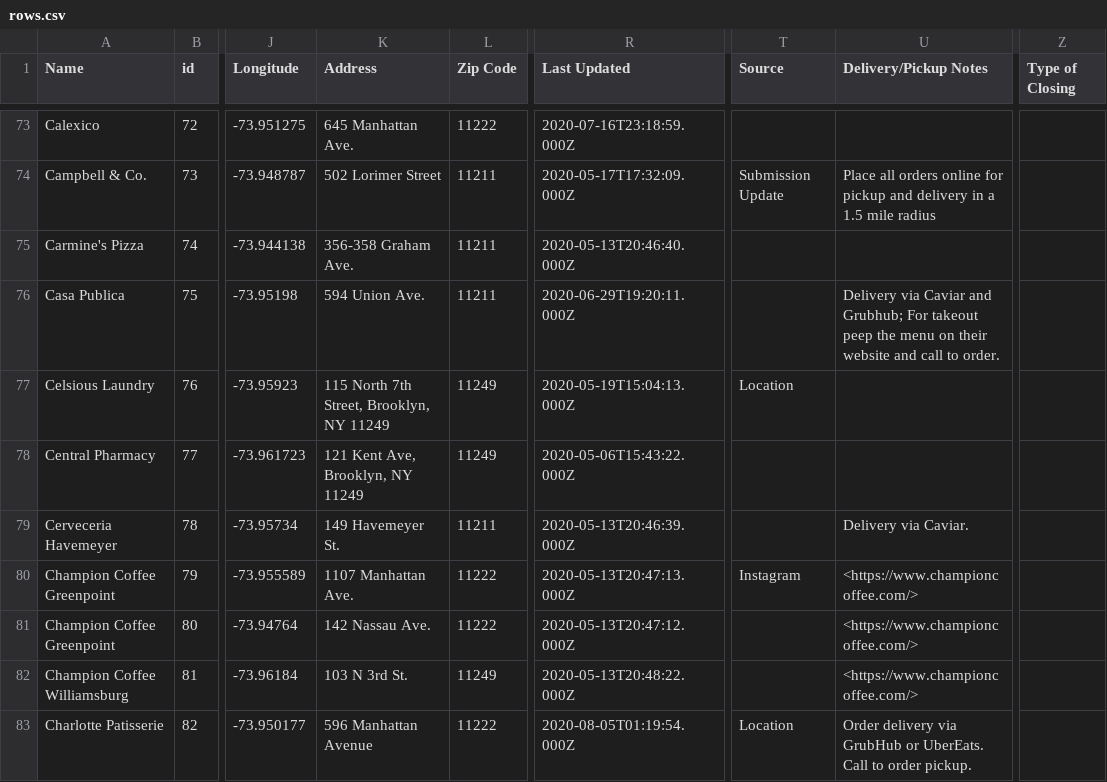
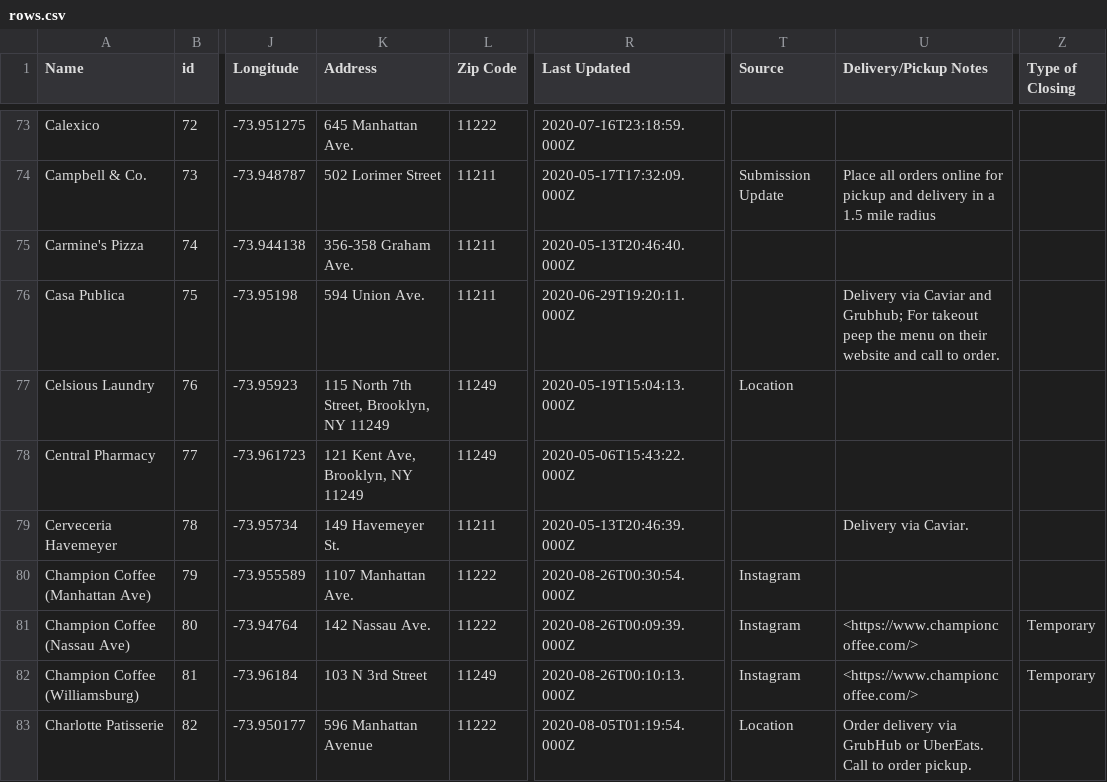
Before and after one commit to BetaNYC/open-business-directory, a CSV file: data/rows.csv, drawn as a sheet; only a part is shown, gaps mark what is left out; the diff covers the shown part only; the diff names each change by its address in the sheet, - before the commit and + after, or states it on an @@ line.

Commit message:
Update rows.csv

```diff
--- a/data/rows.csv
+++ b/data/rows.csv
-A80 (Name): Champion Coffee Greenpoint
+A80 (Name): Champion Coffee (Manhattan Ave)
-R80 (Last Updated): 2020-05-13T20:47:13.000Z
+R80 (Last Updated): 2020-08-26T00:30:54.000Z
-U80 (Delivery/Pickup Notes): <https://www.championcoffee.com/>
+U80 (Delivery/Pickup Notes): (empty)
-A81 (Name): Champion Coffee Greenpoint
+A81 (Name): Champion Coffee (Nassau Ave)
-R81 (Last Updated): 2020-05-13T20:47:12.000Z
+R81 (Last Updated): 2020-08-26T00:09:39.000Z
-T81:T82 (Source): (empty)
+T81:T82 (Source): Instagram
-Z81:Z82 (Type of Closing): (empty)
+Z81:Z82 (Type of Closing): Temporary
-A82 (Name): Champion Coffee Williamsburg
+A82 (Name): Champion Coffee (Williamsburg)
-K82 (Address): 103 N 3rd St.
+K82 (Address): 103 N 3rd Street
-R82 (Last Updated): 2020-05-13T20:48:22.000Z
+R82 (Last Updated): 2020-08-26T00:10:13.000Z
```
Also changed, not shown: 125 edited cells elsewhere in this file.
